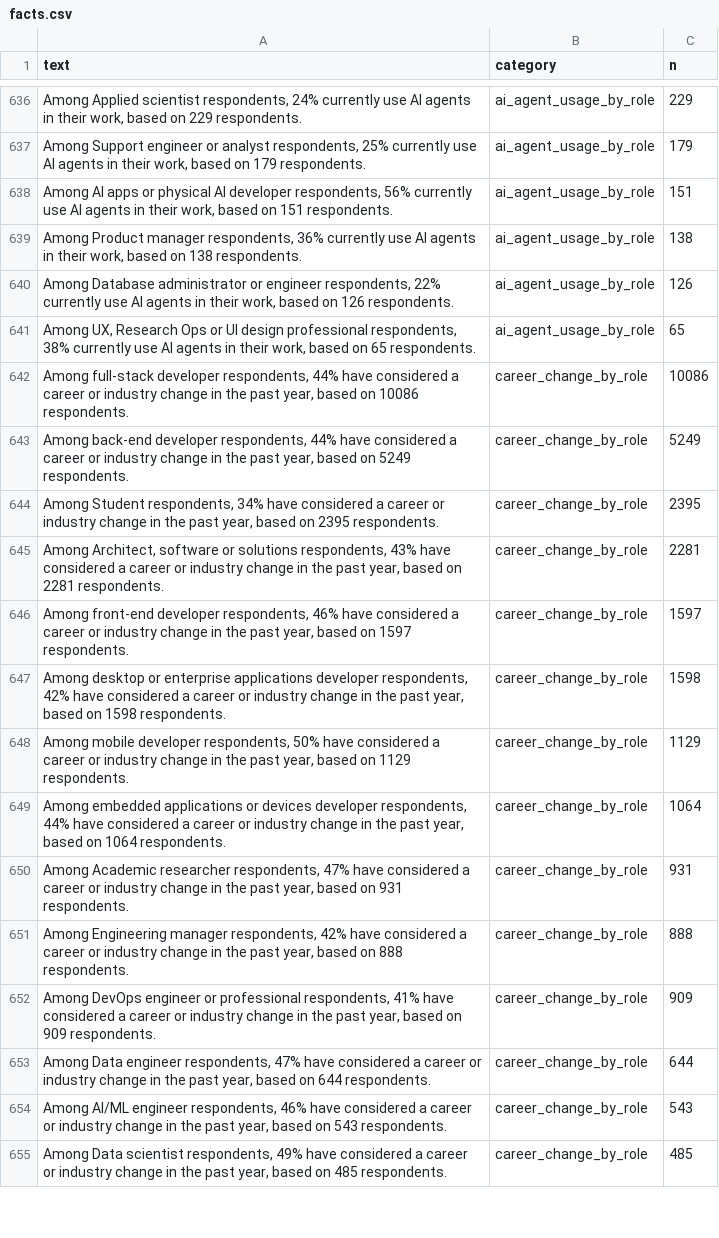
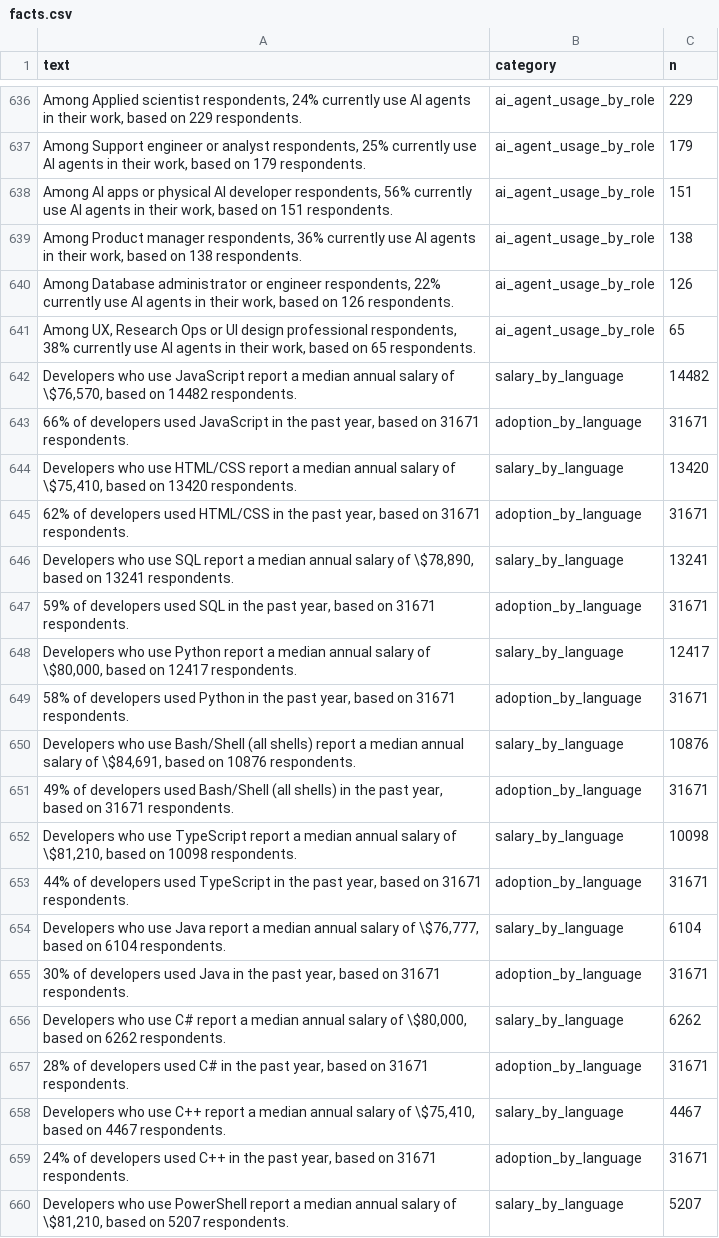
Before and after one commit to Mohammadmosayebzadeh/neural-career-advisor, a CSV file: data/facts.csv, drawn as a sheet; only a part is shown, gaps mark what is left out; the shorter side is filled out with more unchanged rows; the diff covers the shown part only.

Commit message:
Close Rust/Go coverage gap: add salary-and-adoption-by-language facts (709 total), update Notebooks 4-5 accordingly

```diff
--- a/data/facts.csv
+++ b/data/facts.csv
@@ -641 +641,20 @@ text,category,n
 "Among UX, Research Ops or UI design professional respondents, 38% currently use AI agents in their work, based on 65 respondents.",ai_agent_usage_by_role,65
+"Developers who use JavaScript report a median annual salary of \$76,570, based on 14482 respondents.",salary_by_language,14482
+"66% of developers used JavaScript in the past year, based on 31671 respondents.",adoption_by_language,31671
+"Developers who use HTML/CSS report a median annual salary of \$75,410, based on 13420 respondents.",salary_by_language,13420
+"62% of developers used HTML/CSS in the past year, based on 31671 respondents.",adoption_by_language,31671
+"Developers who use SQL report a median annual salary of \$78,890, based on 13241 respondents.",salary_by_language,13241
+"59% of developers used SQL in the past year, based on 31671 respondents.",adoption_by_language,31671
+"Developers who use Python report a median annual salary of \$80,000, based on 12417 respondents.",salary_by_language,12417
+"58% of developers used Python in the past year, based on 31671 respondents.",adoption_by_language,31671
+"Developers who use Bash/Shell (all shells) report a median annual salary of \$84,691, based on 10876 respondents.",salary_by_language,10876
+"49% of developers used Bash/Shell (all shells) in the past year, based on 31671 respondents.",adoption_by_language,31671
+"Developers who use TypeScript report a median annual salary of \$81,210, based on 10098 respondents.",salary_by_language,10098
+"44% of developers used TypeScript in the past year, based on 31671 respondents.",adoption_by_language,31671
+"Developers who use Java report a median annual salary of \$76,777, based on 6104 respondents.",salary_by_language,6104
+"30% of developers used Java in the past year, based on 31671 respondents.",adoption_by_language,31671
+"Developers who use C# report a median annual salary of \$80,000, based on 6262 respondents.",salary_by_language,6262
+"28% of developers used C# in the past year, based on 31671 respondents.",adoption_by_language,31671
+"Developers who use C++ report a median annual salary of \$75,410, based on 4467 respondents.",salary_by_language,4467
+"24% of developers used C++ in the past year, based on 31671 respondents.",adoption_by_language,31671
+"Developers who use PowerShell report a median annual salary of \$81,210, based on 5207 respondents.",salary_by_language,5207
```
Also changed, not shown: 21 added rows elsewhere in this file, 3 other files.
